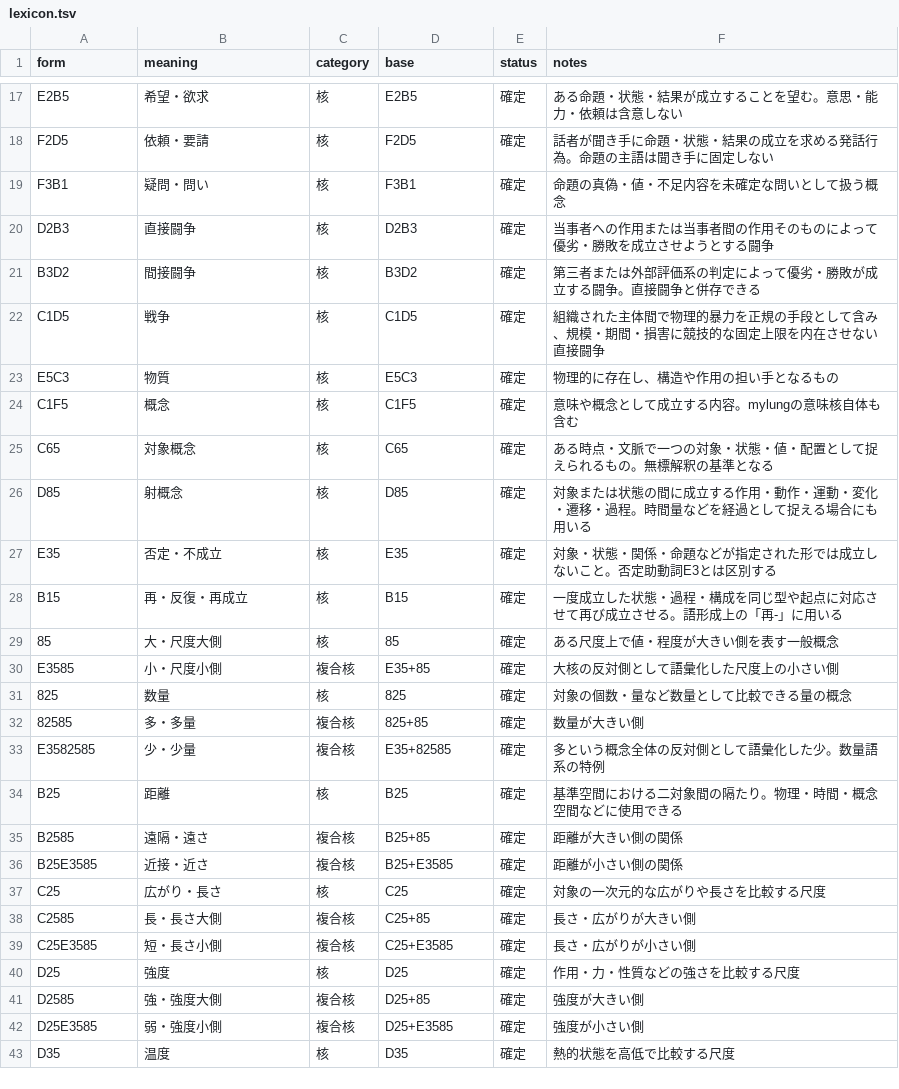
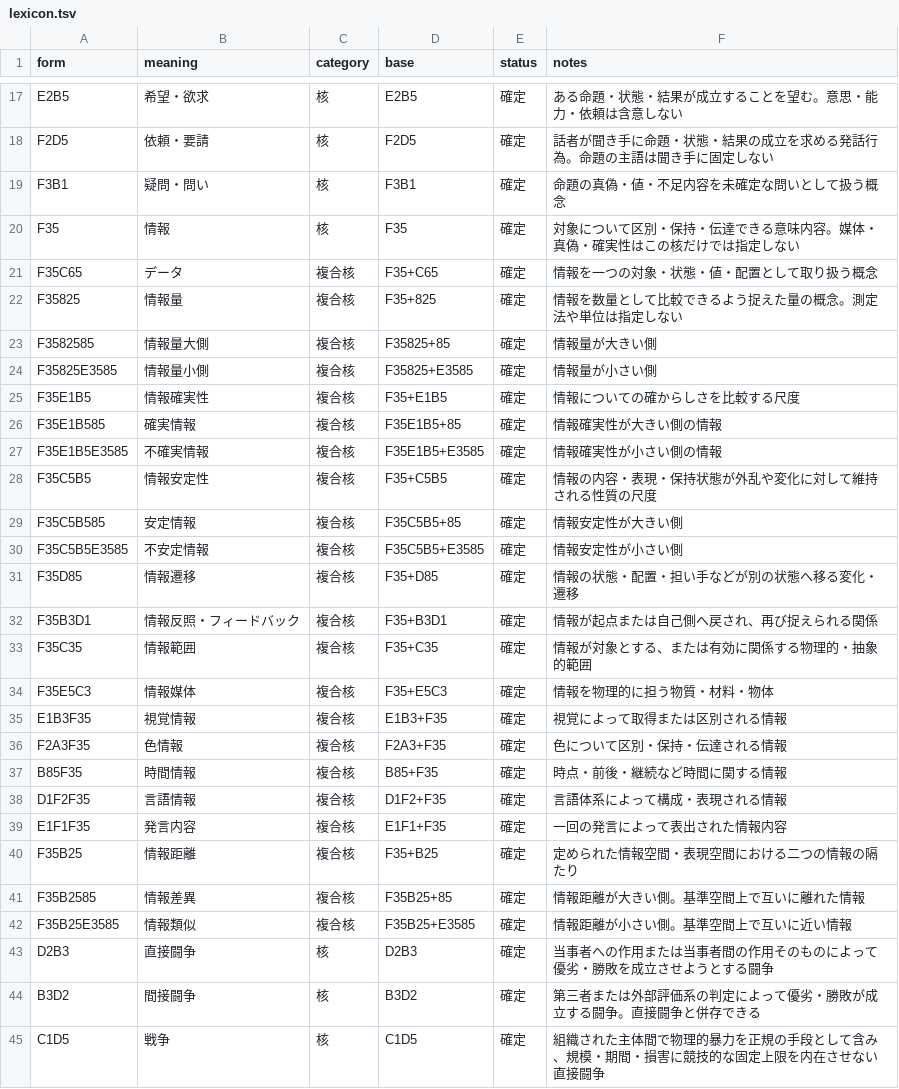
Before and after one commit to tmkttmkt/mylung, a TSV file: words/lexicon.tsv, drawn as a sheet; only a part is shown, gaps mark what is left out; the shorter side is filled out with more unchanged rows.

Commit message:
Expand information concept family

```diff
--- a/words/lexicon.tsv
+++ b/words/lexicon.tsv
@@ -19,2 +19,25 @@ F2D5	依頼・要請	核	F2D5	確定	話者が聞き手に命題・状態・結
 F3B1	疑問・問い	核	F3B1	確定	命題の真偽・値・不足内容を未確定な問いとして扱う概念
+F35	情報	核	F35	確定	対象について区別・保持・伝達できる意味内容。媒体・真偽・確実性はこの核だけでは指定しない
+F35C65	データ	複合核	F35+C65	確定	情報を一つの対象・状態・値・配置として取り扱う概念
+F35825	情報量	複合核	F35+825	確定	情報を数量として比較できるよう捉えた量の概念。測定法や単位は指定しない
+F3582585	情報量大側	複合核	F35825+85	確定	情報量が大きい側
+F35825E3585	情報量小側	複合核	F35825+E3585	確定	情報量が小さい側
+F35E1B5	情報確実性	複合核	F35+E1B5	確定	情報についての確からしさを比較する尺度
+F35E1B585	確実情報	複合核	F35E1B5+85	確定	情報確実性が大きい側の情報
+F35E1B5E3585	不確実情報	複合核	F35E1B5+E3585	確定	情報確実性が小さい側の情報
+F35C5B5	情報安定性	複合核	F35+C5B5	確定	情報の内容・表現・保持状態が外乱や変化に対して維持される性質の尺度
+F35C5B585	安定情報	複合核	F35C5B5+85	確定	情報安定性が大きい側
+F35C5B5E3585	不安定情報	複合核	F35C5B5+E3585	確定	情報安定性が小さい側
+F35D85	情報遷移	複合核	F35+D85	確定	情報の状態・配置・担い手などが別の状態へ移る変化・遷移
+F35B3D1	情報反照・フィードバック	複合核	F35+B3D1	確定	情報が起点または自己側へ戻され、再び捉えられる関係
+F35C35	情報範囲	複合核	F35+C35	確定	情報が対象とする、または有効に関係する物理的・抽象的範囲
+F35E5C3	情報媒体	複合核	F35+E5C3	確定	情報を物理的に担う物質・材料・物体
+E1B3F35	視覚情報	複合核	E1B3+F35	確定	視覚によって取得または区別される情報
+F2A3F35	色情報	複合核	F2A3+F35	確定	色について区別・保持・伝達される情報
+B85F35	時間情報	複合核	B85+F35	確定	時点・前後・継続など時間に関する情報
+D1F2F35	言語情報	複合核	D1F2+F35	確定	言語体系によって構成・表現される情報
+E1F1F35	発言内容	複合核	E1F1+F35	確定	一回の発言によって表出された情報内容
+F35B25	情報距離	複合核	F35+B25	確定	定められた情報空間・表現空間における二つの情報の隔たり
+F35B2585	情報差異	複合核	F35B25+85	確定	情報距離が大きい側。基準空間上で互いに離れた情報
+F35B25E3585	情報類似	複合核	F35B25+E3585	確定	情報距離が小さい側。基準空間上で互いに近い情報
 D2B3	直接闘争	核	D2B3	確定	当事者への作用または当事者間の作用そのものによって優劣・勝敗を成立させようとする闘争
```
